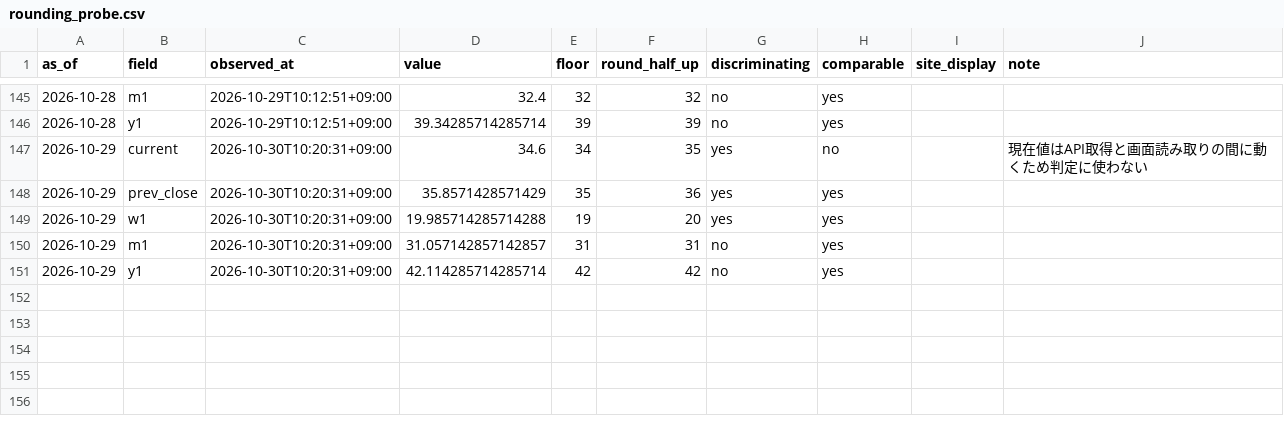
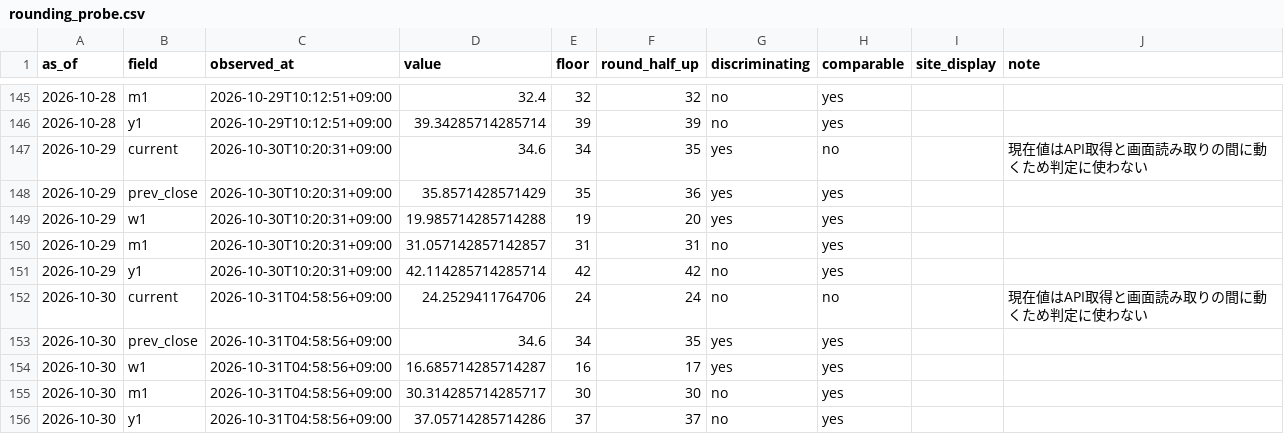
Before and after one commit to plhiroshiiq-spec/Fear-Greed, a CSV file: data/rounding_probe.csv, drawn as a sheet; only a part is shown, gaps mark what is left out; the diff names each change by its address in the sheet, - before the commit and + after, or states it on an @@ line.

```diff
--- a/data/rounding_probe.csv
+++ b/data/rounding_probe.csv
+row 152: 2026-10-30 | current | 2026-10-31T04:58:56+09:00 | 24.2529411764706 | 24 | 24 | no | no |  | 現在値はAPI取得と画面読み取りの間に動くため判定に使わない
+row 153: 2026-10-30 | prev_close | 2026-10-31T04:58:56+09:00 | 34.6 | 34 | 35 | yes | yes
+row 154: 2026-10-30 | w1 | 2026-10-31T04:58:56+09:00 | 16.685714285714287 | 16 | 17 | yes | yes
+row 155: 2026-10-30 | m1 | 2026-10-31T04:58:56+09:00 | 30.314285714285717 | 30 | 30 | no | yes
+row 156: 2026-10-30 | y1 | 2026-10-31T04:58:56+09:00 | 37.05714285714286 | 37 | 37 | no | yes
```
Also changed, not shown: data/history_us.csv, 2 other files.
